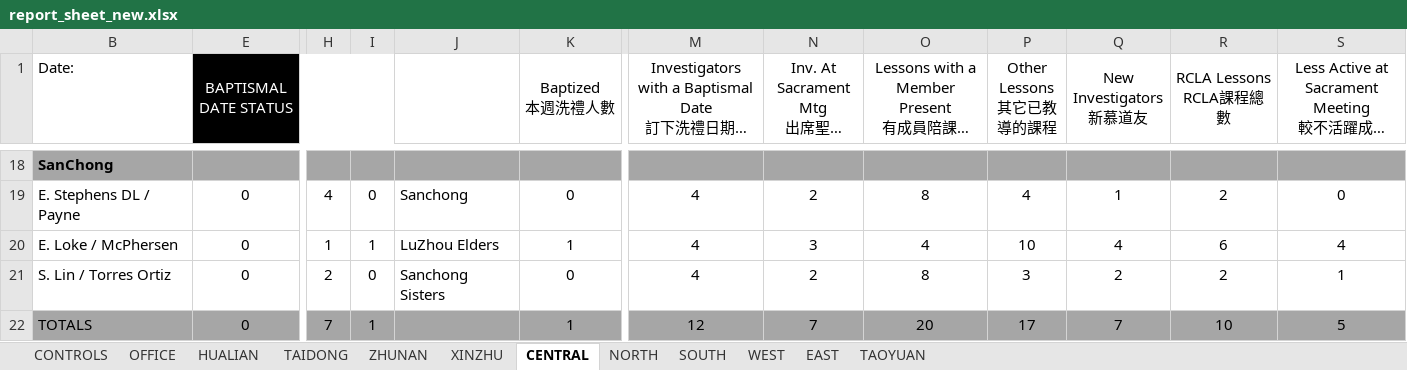
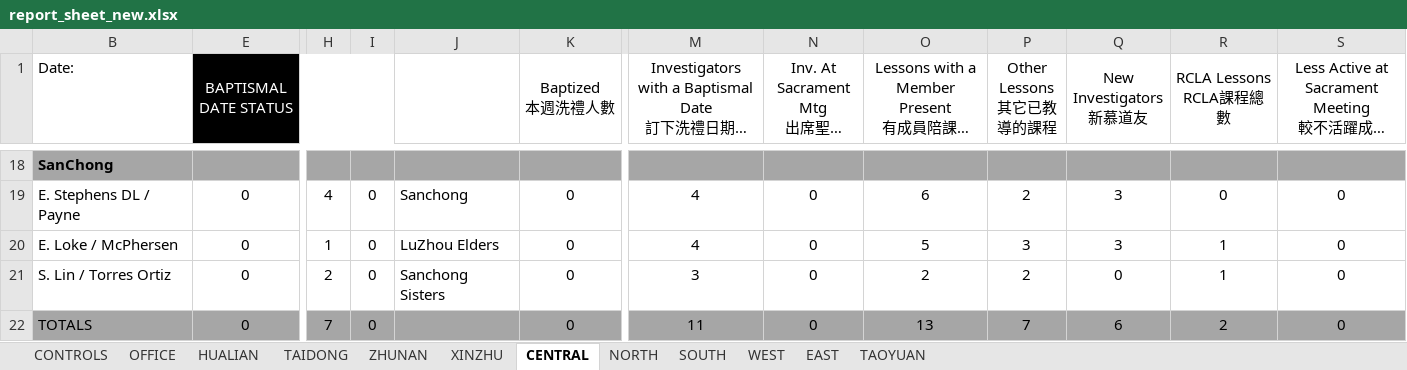
Before and after one commit to taiwantaipeimission/ARPS, an Excel workbook: report/Debug/report_sheet_new.xlsx, sheet CENTRAL, drawn as a sheet; only a part is shown, gaps mark what is left out; long unchanged cells end in …; values as stored, in another font and other column widths than the file's, no borders; conditional formats not drawn; the diff covers the shown part only; the diff names each change by its address in the sheet, - before the commit and + after, or states it on an @@ line.

```diff
--- a/report/Debug/report_sheet_new.xlsx (sheet CENTRAL)
+++ b/report/Debug/report_sheet_new.xlsx (sheet CENTRAL)
-N19: 2
+N19: 0
-O19: 8
+O19: 6
-P19 (Other Lessons 其它已教導的課程): 4
+P19 (Other Lessons 其它已教導的課程): 2
-Q19 (New Investigators 新慕道友): 1
+Q19 (New Investigators 新慕道友): 3
-R19 (RCLA Lessons RCLA課程總數): 2
+R19 (RCLA Lessons RCLA課程總數): 0
-I20: 1
+I20: 0
-K20 (Baptized 本週洗禮人數): 1
+K20 (Baptized 本週洗禮人數): 0
-N20: 3
+N20: 0
-O20: 4
+O20: 5
-P20 (Other Lessons 其它已教導的課程): 10
+P20 (Other Lessons 其它已教導的課程): 3
-Q20 (New Investigators 新慕道友): 4
+Q20 (New Investigators 新慕道友): 3
-R20 (RCLA Lessons RCLA課程總數): 6
+R20 (RCLA Lessons RCLA課程總數): 1
-S20: 4
+S20: 0
-M21: 4
+M21: 3
-N21: 2
+N21: 0
-O21: 8
+O21: 2
-P21 (Other Lessons 其它已教導的課程): 3
+P21 (Other Lessons 其它已教導的課程): 2
-Q21 (New Investigators 新慕道友): 2
+Q21 (New Investigators 新慕道友): 0
-R21 (RCLA Lessons RCLA課程總數): 2
+R21 (RCLA Lessons RCLA課程總數): 1
-S21: 1
+S21: 0
-I22: 1
+I22: 0
-K22 (Baptized 本週洗禮人數): 1
+K22 (Baptized 本週洗禮人數): 0
-M22: 12
+M22: 11
-N22: 7
+N22: 0
-O22: 20
+O22: 13
-P22 (Other Lessons 其它已教導的課程): 17
+P22 (Other Lessons 其它已教導的課程): 7
-Q22 (New Investigators 新慕道友): 7
+Q22 (New Investigators 新慕道友): 6
-R22 (RCLA Lessons RCLA課程總數): 10
+R22 (RCLA Lessons RCLA課程總數): 2
-S22: 5
+S22: 0
```
Also changed, not shown: 30 edited cells elsewhere in this sheet, sheet EAST, sheet NORTH, sheet OFFICE, sheet CONTROLS, hidden cells, 5 other files.
